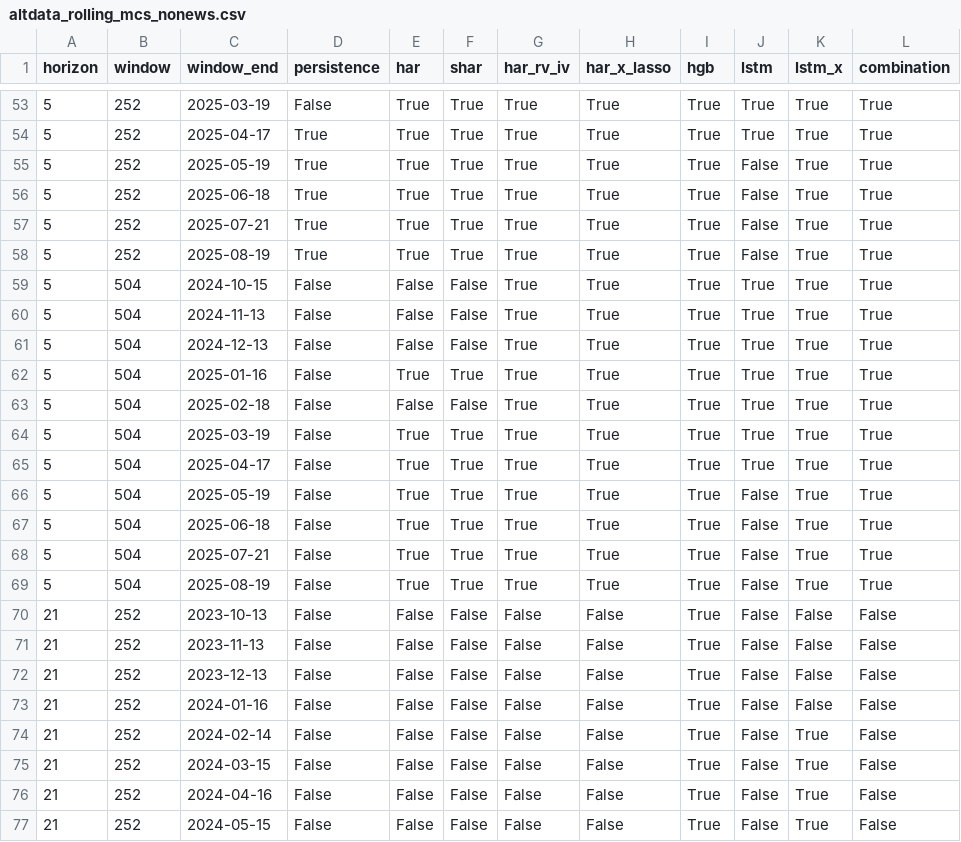
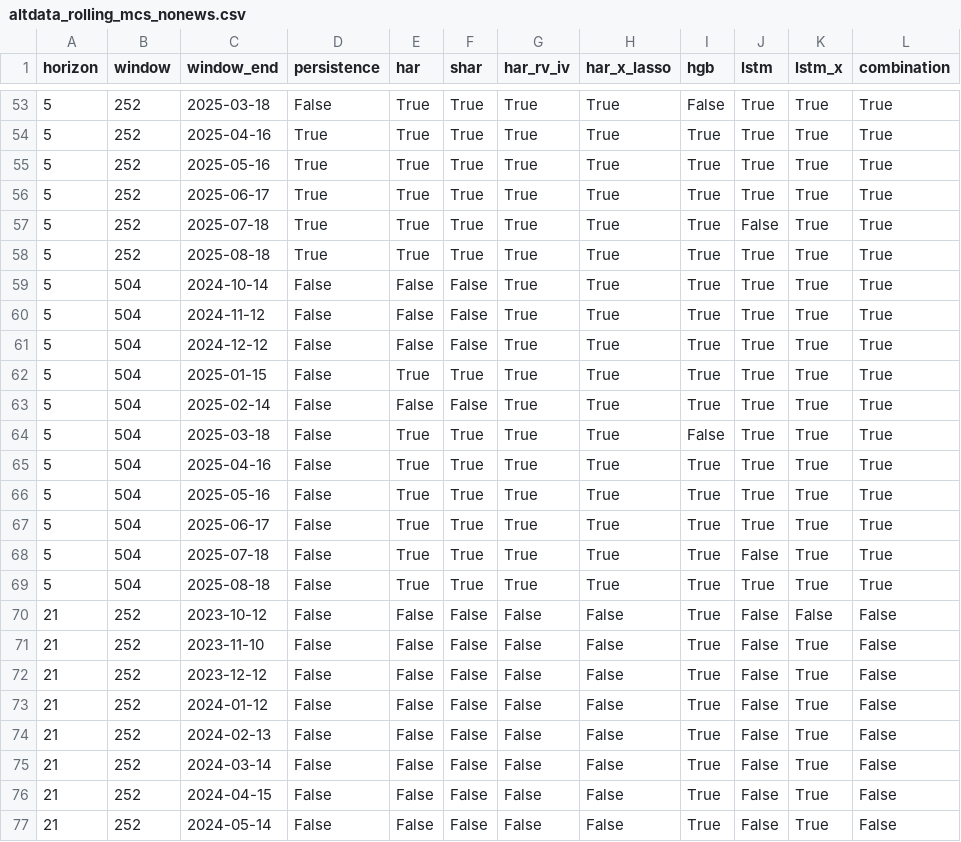
Before and after one commit to Aroesler1/option-volatility-pricing, a CSV file: results/altdata_rolling_mcs_nonews.csv, drawn as a sheet; only a part is shown, gaps mark what is left out; the diff covers the shown part only.

```diff
--- a/results/altdata_rolling_mcs_nonews.csv
+++ b/results/altdata_rolling_mcs_nonews.csv
@@ -53,25 +53,25 @@ horizon,window,window_end,persistence,har,shar,har_rv_iv,har_x_lasso,hgb,lstm,ls
-5,252,2025-03-19,False,True,True,True,True,True,True,True,True
-5,252,2025-04-17,True,True,True,True,True,True,True,True,True
-5,252,2025-05-19,True,True,True,True,True,True,False,True,True
-5,252,2025-06-18,True,True,True,True,True,True,False,True,True
-5,252,2025-07-21,True,True,True,True,True,True,False,True,True
-5,252,2025-08-19,True,True,True,True,True,True,False,True,True
-5,504,2024-10-15,False,False,False,True,True,True,True,True,True
-5,504,2024-11-13,False,False,False,True,True,True,True,True,True
-5,504,2024-12-13,False,False,False,True,True,True,True,True,True
-5,504,2025-01-16,False,True,True,True,True,True,True,True,True
-5,504,2025-02-18,False,False,False,True,True,True,True,True,True
-5,504,2025-03-19,False,True,True,True,True,True,True,True,True
-5,504,2025-04-17,False,True,True,True,True,True,True,True,True
-5,504,2025-05-19,False,True,True,True,True,True,False,True,True
-5,504,2025-06-18,False,True,True,True,True,True,False,True,True
-5,504,2025-07-21,False,True,True,True,True,True,False,True,True
-5,504,2025-08-19,False,True,True,True,True,True,False,True,True
-21,252,2023-10-13,False,False,False,False,False,True,False,False,False
-21,252,2023-11-13,False,False,False,False,False,True,False,False,False
-21,252,2023-12-13,False,False,False,False,False,True,False,False,False
-21,252,2024-01-16,False,False,False,False,False,True,False,False,False
-21,252,2024-02-14,False,False,False,False,False,True,False,True,False
-21,252,2024-03-15,False,False,False,False,False,True,False,True,False
-21,252,2024-04-16,False,False,False,False,False,True,False,True,False
-21,252,2024-05-15,False,False,False,False,False,True,False,True,False
+5,252,2025-03-18,False,True,True,True,True,False,True,True,True
+5,252,2025-04-16,True,True,True,True,True,True,True,True,True
+5,252,2025-05-16,True,True,True,True,True,True,True,True,True
+5,252,2025-06-17,True,True,True,True,True,True,True,True,True
+5,252,2025-07-18,True,True,True,True,True,True,False,True,True
+5,252,2025-08-18,True,True,True,True,True,True,True,True,True
+5,504,2024-10-14,False,False,False,True,True,True,True,True,True
+5,504,2024-11-12,False,False,False,True,True,True,True,True,True
+5,504,2024-12-12,False,False,False,True,True,True,True,True,True
+5,504,2025-01-15,False,True,True,True,True,True,True,True,True
+5,504,2025-02-14,False,False,False,True,True,True,True,True,True
+5,504,2025-03-18,False,True,True,True,True,False,True,True,True
+5,504,2025-04-16,False,True,True,True,True,True,True,True,True
+5,504,2025-05-16,False,True,True,True,True,True,True,True,True
+5,504,2025-06-17,False,True,True,True,True,True,True,True,True
+5,504,2025-07-18,False,True,True,True,True,True,False,True,True
+5,504,2025-08-18,False,True,True,True,True,True,True,True,True
+21,252,2023-10-12,False,False,False,False,False,True,False,False,False
+21,252,2023-11-10,False,False,False,False,False,True,False,True,False
+21,252,2023-12-12,False,False,False,False,False,True,False,True,False
+21,252,2024-01-12,False,False,False,False,False,True,False,True,False
+21,252,2024-02-13,False,False,False,False,False,True,False,True,False
+21,252,2024-03-14,False,False,False,False,False,True,False,True,False
+21,252,2024-04-15,False,False,False,False,False,True,False,True,False
+21,252,2024-05-14,False,False,False,False,False,True,False,True,False
```
Also changed, not shown: 102 edited cells elsewhere in this file, results/altdata_marginal_nonews.csv, results/altdata_models_nonews.csv, 13 other files.
